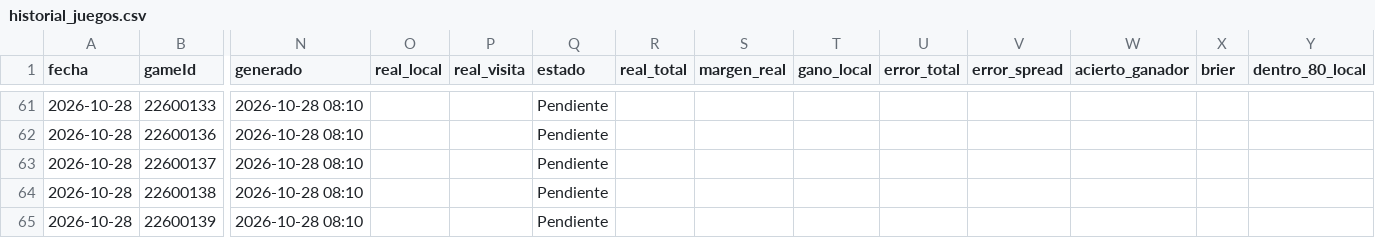
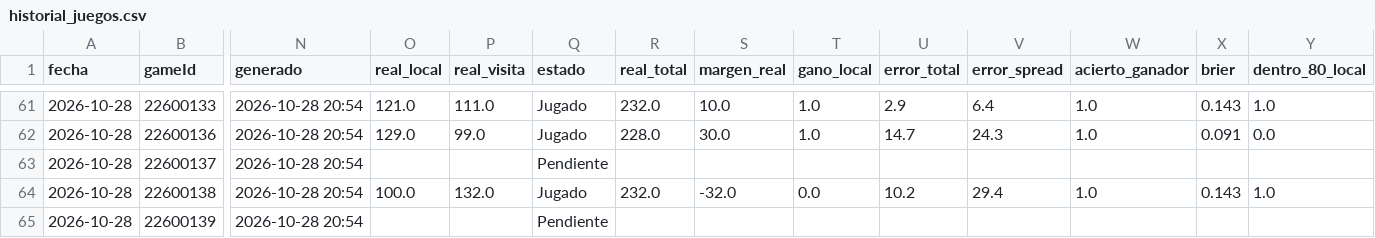
Before and after one commit to noevillaes/nba-player-forecasting, a CSV file: predictions/historial_juegos.csv, drawn as a sheet; only a part is shown, gaps mark what is left out; the diff covers the shown part only; the diff names each change by its address in the sheet, - before the commit and + after, or states it on an @@ line.

```diff
--- a/predictions/historial_juegos.csv
+++ b/predictions/historial_juegos.csv
-N61:N65 (generado): 2026-10-28 08:10
+N61:N65 (generado): 2026-10-28 20:54
-O61 (real_local): (empty)
+O61 (real_local): 121.0
-P61 (real_visita): (empty)
+P61 (real_visita): 111.0
-Q61:Q62 (estado): Pendiente
+Q61:Q62 (estado): Jugado
-R61 (real_total): (empty)
+R61 (real_total): 232.0
-S61 (margen_real): (empty)
+S61 (margen_real): 10.0
-T61:T62 (gano_local): (empty)
+T61:T62 (gano_local): 1.0
-U61 (error_total): (empty)
+U61 (error_total): 2.9
-V61 (error_spread): (empty)
+V61 (error_spread): 6.4
-W61:W62 (acierto_ganador): (empty)
+W61:W62 (acierto_ganador): 1.0
-X61 (brier): (empty)
+X61 (brier): 0.143
-Y61 (dentro_80_local): (empty)
+Y61 (dentro_80_local): 1.0
-O62 (real_local): (empty)
+O62 (real_local): 129.0
-P62 (real_visita): (empty)
+P62 (real_visita): 99.0
-R62 (real_total): (empty)
+R62 (real_total): 228.0
-S62 (margen_real): (empty)
+S62 (margen_real): 30.0
-U62 (error_total): (empty)
+U62 (error_total): 14.7
-V62 (error_spread): (empty)
+V62 (error_spread): 24.3
-X62 (brier): (empty)
+X62 (brier): 0.091
-Y62 (dentro_80_local): (empty)
+Y62 (dentro_80_local): 0.0
-O64 (real_local): (empty)
+O64 (real_local): 100.0
-P64 (real_visita): (empty)
+P64 (real_visita): 132.0
-Q64 (estado): Pendiente
+Q64 (estado): Jugado
-R64 (real_total): (empty)
+R64 (real_total): 232.0
-S64 (margen_real): (empty)
+S64 (margen_real): -32.0
-T64 (gano_local): (empty)
+T64 (gano_local): 0.0
-U64 (error_total): (empty)
+U64 (error_total): 10.2
-V64 (error_spread): (empty)
+V64 (error_spread): 29.4
-W64 (acierto_ganador): (empty)
+W64 (acierto_ganador): 1.0
-X64 (brier): (empty)
+X64 (brier): 0.143
-Y64 (dentro_80_local): (empty)
+Y64 (dentro_80_local): 1.0
```
Also changed, not shown: 58 edited cells elsewhere in this file, predictions/2026-10-28.csv, predictions/juegos_2026-10-28.csv, 2 other files.
